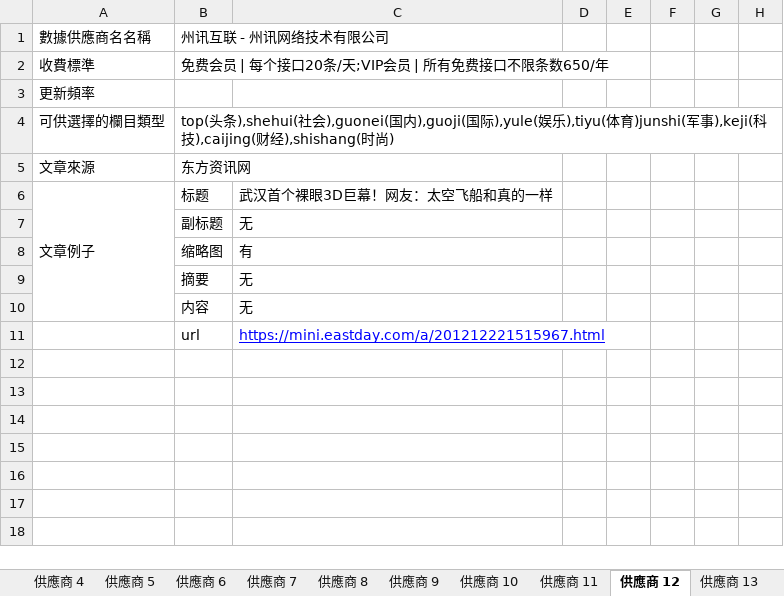
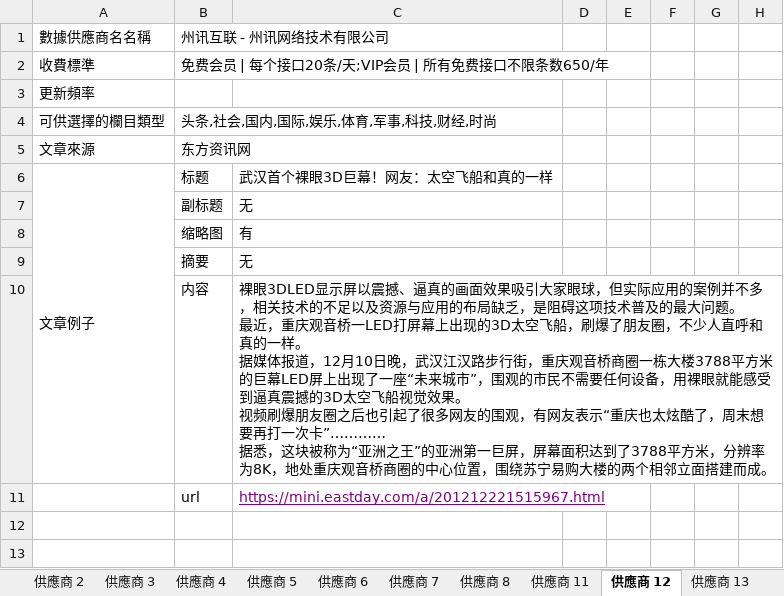
Before and after one commit to brian3822910/2ddw, an Excel workbook: 新聞API供應商(1).xlsx, sheet 供應商 12, drawn as a sheet; only a part is shown; the shorter side is filled out with more unchanged rows; values as stored, in another font and other column widths than the file's, no borders; ↵ is a line break in a cell; the diff names each change by its address in the sheet, - before the commit and + after, or states it on an @@ line.

```diff
--- a/新聞API供應商(1).xlsx (sheet 供應商 12)
+++ b/新聞API供應商(1).xlsx (sheet 供應商 12)
-sheet tab: 供應商 9
-sheet tab: 供應商 10
-B4: top(头条),shehui(社会),guonei(国内),guoji(国际),yule(娱乐),tiyu(体育)junshi(军事),keji(科技),caijing(财经),shishang(时尚)
+B4: 头条,社会,国内,国际,娱乐,体育,军事,科技,财经,时尚
-C10: 无
+C10: 裸眼3DLED显示屏以震撼、逼真的画面效果吸引大家眼球，但实际应用的案例并不多，相关技术的不足以及资源与应用的布局缺乏，是阻碍这项技术普及的最大问题。 ↵ 最近，重庆观音桥一LED打屏幕上出现的3D太空飞船，刷爆了朋友圈，不少人直呼和真的一样。 ↵ 据媒体报道，12月10日晚，武汉江汉路步行街，重庆观音桥商圈一栋大楼3788平方米的巨幕LED屏上出现了一座“未来城市”，围观的市民不需要任何设备，用裸眼就能感受到逼真震撼的3D太空飞船视觉效果。 ↵ 视频刷爆朋友圈之后也引起了很多网友的围观，有网友表示“重庆也太炫酷了，周末想要再打一次卡”………… ↵ 据悉，这块被称为“亚洲之王”的亚洲第一巨屏，屏幕面积达到了3788平方米，分辨率为8K，地处重庆观音桥商圈的中心位置，围绕苏宁易购大楼的两个相邻立面搭建而成。
-C11 text colour: #0000FF
+C11 text colour: #800080
```
Also changed, not shown: sheet 供應商 6, sheet 供應商 13, sheet 供應商 3, sheet 供應商 7, sheet 供應商 11, sheet 供應商 5, 2 more sheets, other sheet tabs.
